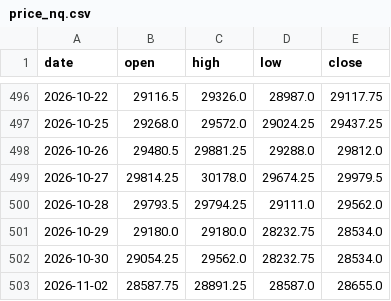
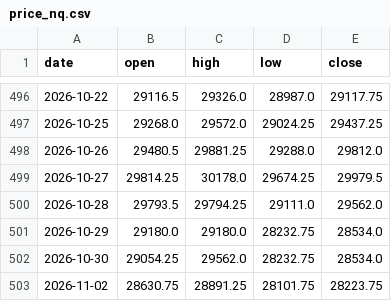
Before and after one commit to Allenvip1/G-F-U-T-2, a CSV file: data/price_nq.csv, drawn as a sheet; only a part is shown, gaps mark what is left out.

```diff
--- a/data/price_nq.csv
+++ b/data/price_nq.csv
@@ -502,2 +502,2 @@ date,open,high,low,close
 2026-10-30,29054.25,29562.0,28232.75,28534.0
-2026-11-02,28587.75,28891.25,28587.0,28655.0
+2026-11-02,28630.75,28891.25,28101.75,28223.75
```
Also changed, not shown: data/futures_oi.csv, data/futures_total.csv, 3 other files.
